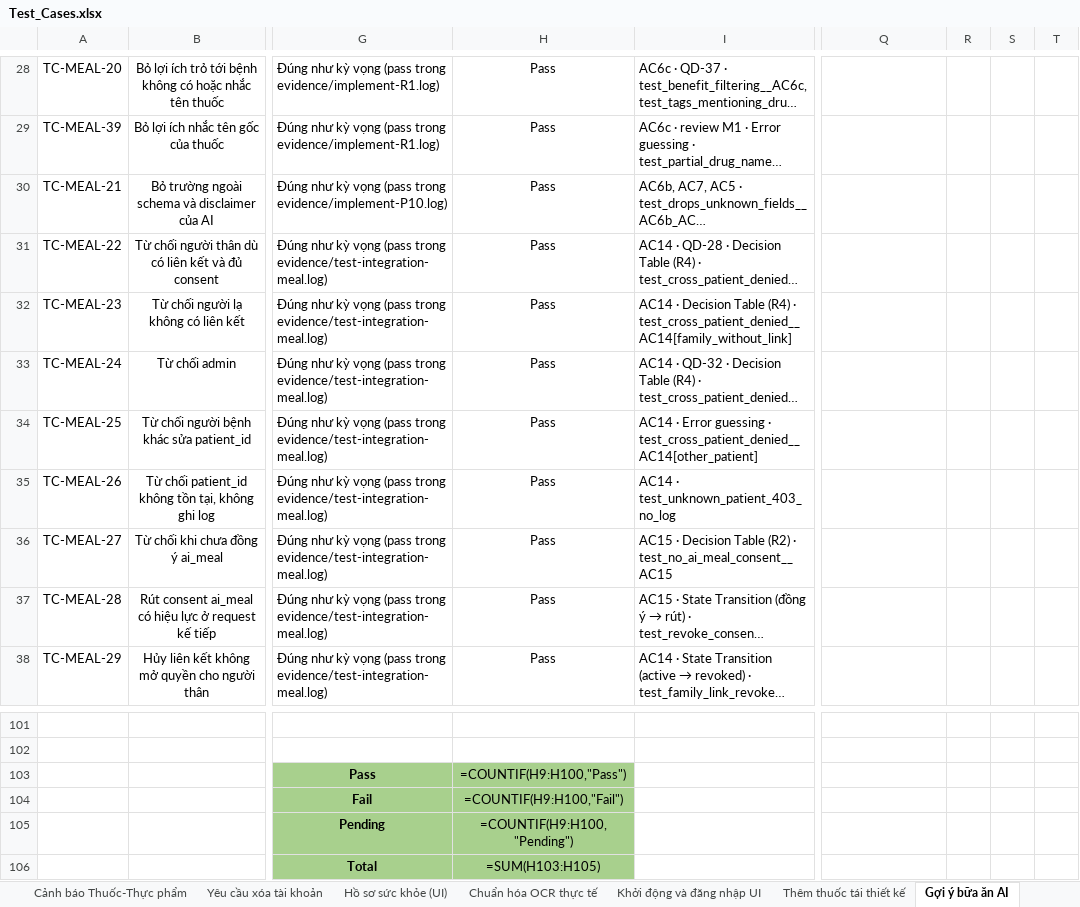
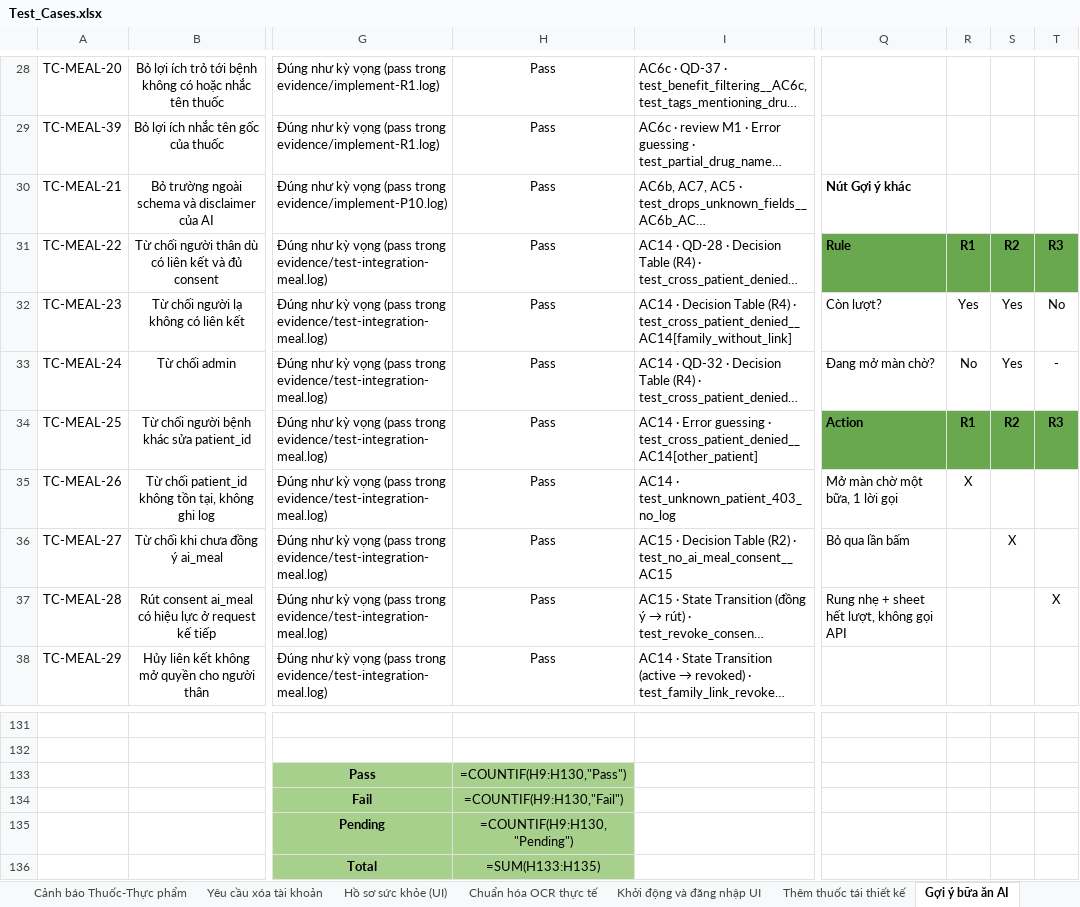
Before and after one commit to DrugTime-C1SE-07/DrugTime-docs, an Excel workbook: Team1_DTU/04_Quality_&_Testing/Test_Cases.xlsx, sheet Gợi ý bữa ăn AI, drawn as a sheet; only a part is shown, gaps mark what is left out; long unchanged cells end in …; values as stored, in another font and other column widths than the file's, no borders; formulas without a stored value are shown as written; conditional formats not drawn; addresses are those after the commit; the diff covers the shown part only; the diff names each change by its address in the sheet, - before the commit and + after, or states it on an @@ line.

```diff
--- a/Team1_DTU/04_Quality_&_Testing/Test_Cases.xlsx (sheet Gợi ý bữa ăn AI)
+++ b/Team1_DTU/04_Quality_&_Testing/Test_Cases.xlsx (sheet Gợi ý bữa ăn AI)
-Q30: (empty)
+Q30: Nút Gợi ý khác
-Q31: (empty)
+Q31: Rule
-Q31:T31 fill: none
+Q31:T31 fill: #6AA84F
-R31: (empty)
+R31: R1
-S31: (empty)
+S31: R2
-T31: (empty)
+T31: R3
-Q32: (empty)
+Q32: Còn lượt?
-R32: (empty)
+R32: Yes
-S32:S33: (empty)
+S32:S33: Yes
-T32: (empty)
+T32: No
-Q33: (empty)
+Q33: Đang mở màn chờ?
-R33: (empty)
+R33: No
-T33: (empty)
+T33: -
-Q34: (empty)
+Q34: Action
-Q34:T34 fill: none
+Q34:T34 fill: #6AA84F
-R34: (empty)
+R34: R1
-S34: (empty)
+S34: R2
-T34: (empty)
+T34: R3
-Q35: (empty)
+Q35: Mở màn chờ một bữa, 1 lời gọi
-R35: (empty)
+R35: X
-Q36: (empty)
+Q36: Bỏ qua lần bấm
-S36: (empty)
+S36: X
-Q37: (empty)
+Q37: Rung nhẹ + sheet hết lượt, không gọi API
-T37: (empty)
+T37: X
-H133: =COUNTIF(H9:H100,"Pass")
+H133: =COUNTIF(H9:H130,"Pass")
-H134: =COUNTIF(H9:H100,"Fail")
+H134: =COUNTIF(H9:H130,"Fail")
-H135: =COUNTIF(H9:H100,"Pending")
+H135: =COUNTIF(H9:H130,"Pending")
-H136: =SUM(H103:H105)
+H136: =SUM(H133:H135)
```
Also changed, not shown: 32 added rows, 2 removed rows and 60 edited cells elsewhere in this sheet, sheet Report.
